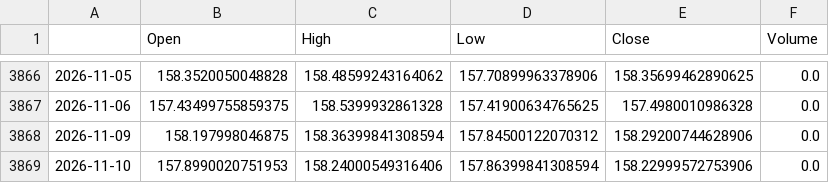
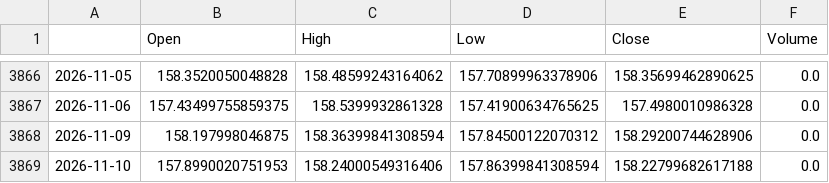
Before and after one commit to matsumusota37-lab/nikkei-predictor, a CSV file: data/JPY_X.csv, drawn as a sheet; only a part is shown, gaps mark what is left out.

```diff
--- a/data/JPY_X.csv
+++ b/data/JPY_X.csv
@@ -3868,2 +3868,2 @@
 2026-11-09,158.197998046875,158.36399841308594,157.84500122070312,158.29200744628906,0.0
-2026-11-10,157.8990020751953,158.24000549316406,157.86399841308594,158.22999572753906,0.0
+2026-11-10,157.8990020751953,158.24000549316406,157.86399841308594,158.22799682617188,0.0
```
Also changed, not shown: data/CL_F.csv, data/EURJPY_X.csv, 8 other files.
